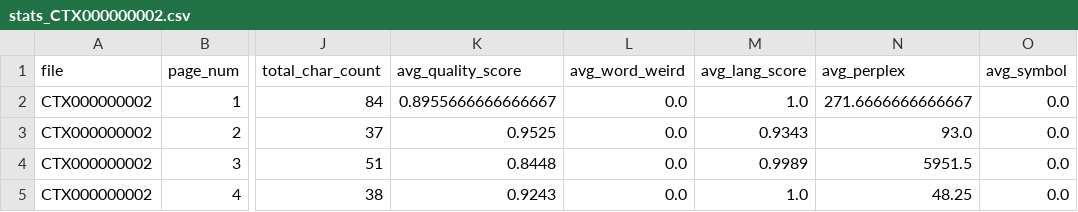
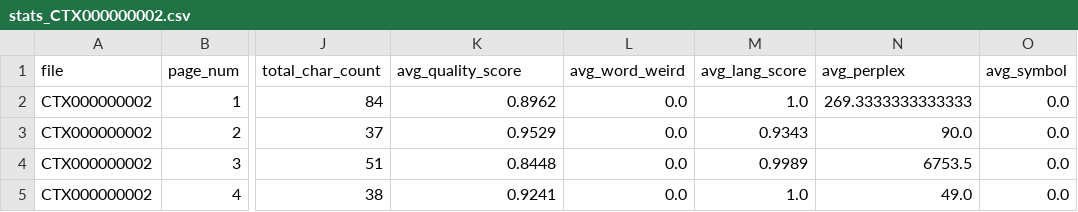
Before and after one commit to ufal/atrium-alto-postprocess, a CSV file: data_samples/DOC_LINE_STATS/stats_CTX000000002.csv, drawn as a sheet; only a part is shown, gaps mark what is left out; the diff names each change by its address in the sheet, - before the commit and + after, or states it on an @@ line.

```diff
--- a/data_samples/DOC_LINE_STATS/stats_CTX000000002.csv
+++ b/data_samples/DOC_LINE_STATS/stats_CTX000000002.csv
-K2 (avg_quality_score): 0.8955666666666667
+K2 (avg_quality_score): 0.8962
-N2 (avg_perplex): 271.6666666666667
+N2 (avg_perplex): 269.3333333333333
-K3 (avg_quality_score): 0.9525
+K3 (avg_quality_score): 0.9529
-N3 (avg_perplex): 93.0
+N3 (avg_perplex): 90.0
-N4 (avg_perplex): 5951.5
+N4 (avg_perplex): 6753.5
-K5 (avg_quality_score): 0.9243
+K5 (avg_quality_score): 0.9241
-N5 (avg_perplex): 48.25
+N5 (avg_perplex): 49.0
```
Also changed, not shown: data_samples/DOC_LINE_CATEG/CTX000000001.csv, data_samples/DOC_LINE_CATEG/CTX000000002.csv, 1 other file.
